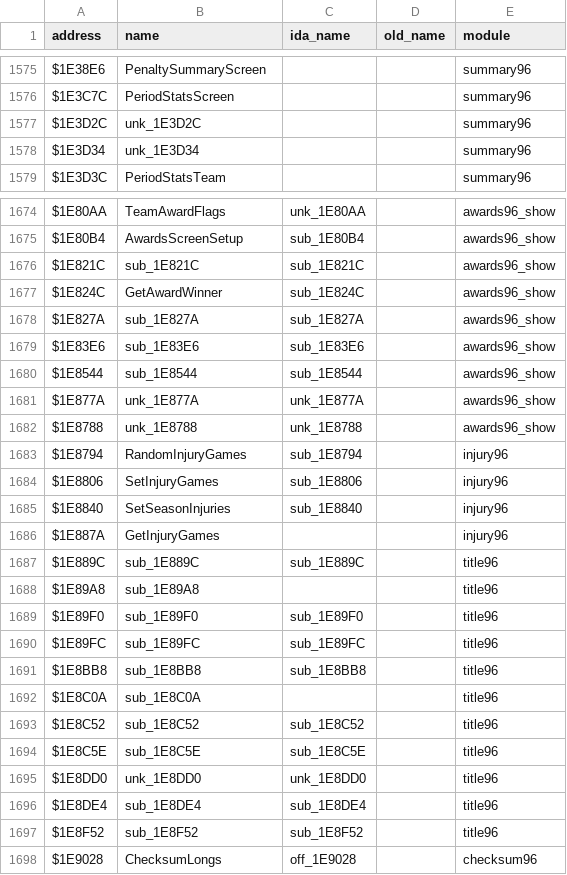
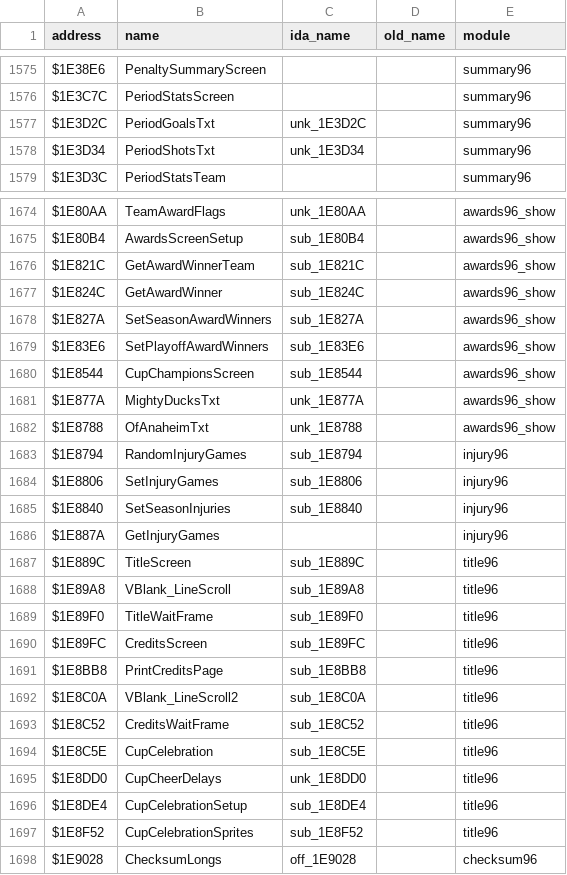
Before and after one commit to StaticEck2026/nhl96genesis, a CSV file: docs/name_map.csv, drawn as a sheet; only a part is shown, gaps mark what is left out; the diff covers the shown part only.

```diff
--- a/docs/name_map.csv
+++ b/docs/name_map.csv
@@ -1576,4 +1576,4 @@ $1E38E6,PenaltySummaryScreen,,,summary96
 $1E3C7C,PeriodStatsScreen,,,summary96
-$1E3D2C,unk_1E3D2C,,,summary96
-$1E3D34,unk_1E3D34,,,summary96
+$1E3D2C,PeriodGoalsTxt,unk_1E3D2C,,summary96
+$1E3D34,PeriodShotsTxt,unk_1E3D34,,summary96
 $1E3D3C,PeriodStatsTeam,,,summary96
@@ -1675,9 +1675,9 @@ $1E80AA,TeamAwardFlags,unk_1E80AA,,awards96_show
 $1E80B4,AwardsScreenSetup,sub_1E80B4,,awards96_show
-$1E821C,sub_1E821C,sub_1E821C,,awards96_show
+$1E821C,GetAwardWinnerTeam,sub_1E821C,,awards96_show
 $1E824C,GetAwardWinner,sub_1E824C,,awards96_show
-$1E827A,sub_1E827A,sub_1E827A,,awards96_show
-$1E83E6,sub_1E83E6,sub_1E83E6,,awards96_show
-$1E8544,sub_1E8544,sub_1E8544,,awards96_show
-$1E877A,unk_1E877A,unk_1E877A,,awards96_show
-$1E8788,unk_1E8788,unk_1E8788,,awards96_show
+$1E827A,SetSeasonAwardWinners,sub_1E827A,,awards96_show
+$1E83E6,SetPlayoffAwardWinners,sub_1E83E6,,awards96_show
+$1E8544,CupChampionsScreen,sub_1E8544,,awards96_show
+$1E877A,MightyDucksTxt,unk_1E877A,,awards96_show
+$1E8788,OfAnaheimTxt,unk_1E8788,,awards96_show
 $1E8794,RandomInjuryGames,sub_1E8794,,injury96
@@ -1686,13 +1686,13 @@ $1E8840,SetSeasonInjuries,sub_1E8840,,injury96
 $1E887A,GetInjuryGames,,,injury96
-$1E889C,sub_1E889C,sub_1E889C,,title96
-$1E89A8,sub_1E89A8,,,title96
-$1E89F0,sub_1E89F0,sub_1E89F0,,title96
-$1E89FC,sub_1E89FC,sub_1E89FC,,title96
-$1E8BB8,sub_1E8BB8,sub_1E8BB8,,title96
-$1E8C0A,sub_1E8C0A,,,title96
-$1E8C52,sub_1E8C52,sub_1E8C52,,title96
-$1E8C5E,sub_1E8C5E,sub_1E8C5E,,title96
-$1E8DD0,unk_1E8DD0,unk_1E8DD0,,title96
-$1E8DE4,sub_1E8DE4,sub_1E8DE4,,title96
-$1E8F52,sub_1E8F52,sub_1E8F52,,title96
+$1E889C,TitleScreen,sub_1E889C,,title96
+$1E89A8,VBlank_LineScroll,sub_1E89A8,,title96
+$1E89F0,TitleWaitFrame,sub_1E89F0,,title96
+$1E89FC,CreditsScreen,sub_1E89FC,,title96
+$1E8BB8,PrintCreditsPage,sub_1E8BB8,,title96
+$1E8C0A,VBlank_LineScroll2,sub_1E8C0A,,title96
+$1E8C52,CreditsWaitFrame,sub_1E8C52,,title96
+$1E8C5E,CupCelebration,sub_1E8C5E,,title96
+$1E8DD0,CupCheerDelays,unk_1E8DD0,,title96
+$1E8DE4,CupCelebrationSetup,sub_1E8DE4,,title96
+$1E8F52,CupCelebrationSprites,sub_1E8F52,,title96
 $1E9028,ChecksumLongs,off_1E9028,,checksum96
```
Also changed, not shown: 35 edited cells elsewhere in this file, 23 other files.
